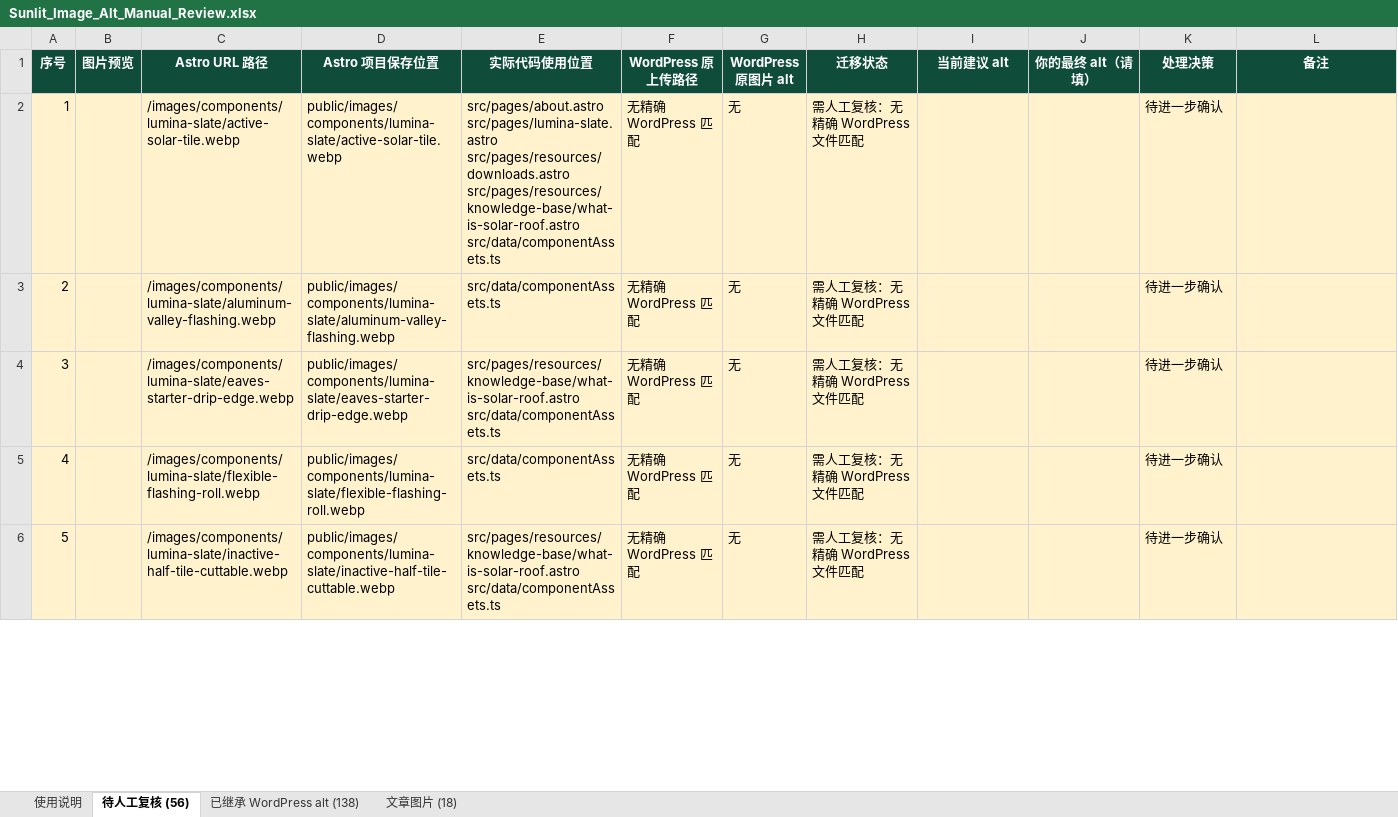
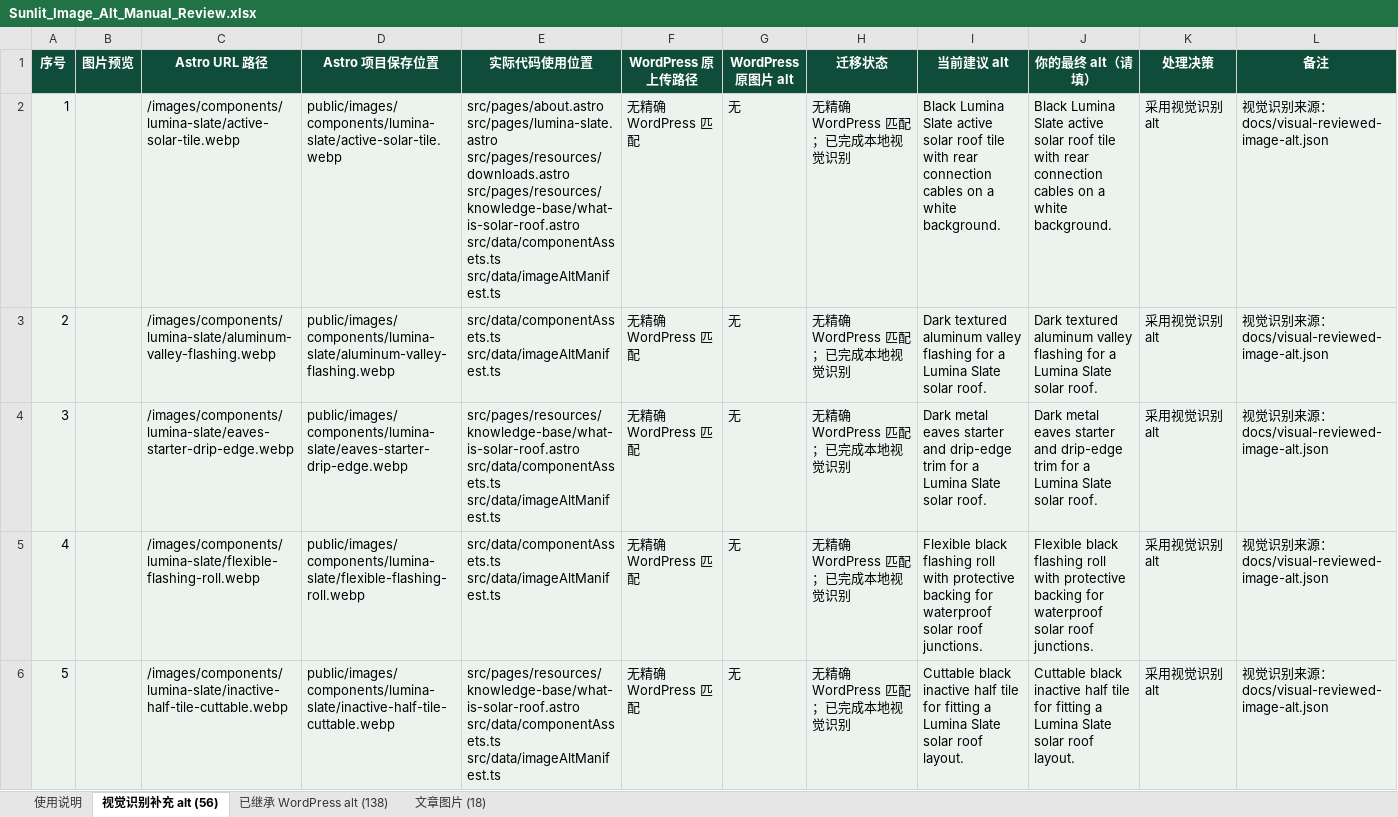
Before and after one commit to huangben9712-cell/sunlit-solar-roof, an Excel workbook: docs/Sunlit_Image_Alt_Manual_Review.xlsx, sheet 视觉识别补充 alt (56), drawn as a sheet; only a part is shown; values as stored, in another font and other column widths than the file's, no borders; charts and pictures and conditional formats not drawn; ↵ is a line break in a cell; the diff covers the shown part only; the diff names each change by its address in the sheet, - before the commit and + after, or states it on an @@ line.

Commit message:
feat: add visual-review alt coverage for all local images

```diff
--- a/docs/Sunlit_Image_Alt_Manual_Review.xlsx (sheet 视觉识别补充 alt (56))
+++ b/docs/Sunlit_Image_Alt_Manual_Review.xlsx (sheet 视觉识别补充 alt (56))
-sheet tab: 待人工复核 (56)
+sheet tab: 视觉识别补充 alt (56)
-A2:L6 fill: #FFF2CC
+A2:L6 fill: #EAF3ED
-E2 (实际代码使用位置): …src/pages/resources/knowledge-base/what-is-solar-roof.astro ↵ src/data/componentAssets.ts
+E2 (实际代码使用位置): …src/pages/resources/knowledge-base/what-is-solar-roof.astro ↵ src/data/componentAssets.ts ↵ src/data/imageAltManifest.ts
-H2:H6 (迁移状态): 需人工复核：无精确 WordPress 文件匹配
+H2:H6 (迁移状态): 无精确 WordPress 匹配；已完成本地视觉识别
-I2 (当前建议 alt): (empty)
+I2 (当前建议 alt): Black Lumina Slate active solar roof tile with rear connection cables on a white background.
-J2 (你的最终 alt（请填）): (empty)
+J2 (你的最终 alt（请填）): Black Lumina Slate active solar roof tile with rear connection cables on a white background.
-K2:K6 (处理决策): 待进一步确认
+K2:K6 (处理决策): 采用视觉识别 alt
-L2:L6 (备注): (empty)
+L2:L6 (备注): 视觉识别来源：docs/visual-reviewed-image-alt.json
-E3 (实际代码使用位置): src/data/componentAssets.ts
+E3 (实际代码使用位置): src/data/componentAssets.ts ↵ src/data/imageAltManifest.ts
-I3 (当前建议 alt): (empty)
+I3 (当前建议 alt): Dark textured aluminum valley flashing for a Lumina Slate solar roof.
-J3 (你的最终 alt（请填）): (empty)
+J3 (你的最终 alt（请填）): Dark textured aluminum valley flashing for a Lumina Slate solar roof.
-E4 (实际代码使用位置): src/pages/resources/knowledge-base/what-is-solar-roof.astro ↵ src/data/componentAssets.ts
+E4 (实际代码使用位置): src/pages/resources/knowledge-base/what-is-solar-roof.astro ↵ src/data/componentAssets.ts ↵ src/data/imageAltManifest.ts
-I4 (当前建议 alt): (empty)
+I4 (当前建议 alt): Dark metal eaves starter and drip-edge trim for a Lumina Slate solar roof.
-J4 (你的最终 alt（请填）): (empty)
+J4 (你的最终 alt（请填）): Dark metal eaves starter and drip-edge trim for a Lumina Slate solar roof.
-E5 (实际代码使用位置): src/data/componentAssets.ts
+E5 (实际代码使用位置): src/data/componentAssets.ts ↵ src/data/imageAltManifest.ts
-I5 (当前建议 alt): (empty)
+I5 (当前建议 alt): Flexible black flashing roll with protective backing for waterproof solar roof junctions.
-J5 (你的最终 alt（请填）): (empty)
+J5 (你的最终 alt（请填）): Flexible black flashing roll with protective backing for waterproof solar roof junctions.
-E6 (实际代码使用位置): src/pages/resources/knowledge-base/what-is-solar-roof.astro ↵ src/data/componentAssets.ts
+E6 (实际代码使用位置): src/pages/resources/knowledge-base/what-is-solar-roof.astro ↵ src/data/componentAssets.ts ↵ src/data/imageAltManifest.ts
-I6 (当前建议 alt): (empty)
+I6 (当前建议 alt): Cuttable black inactive half tile for fitting a Lumina Slate solar roof layout.
-J6 (你的最终 alt（请填）): (empty)
+J6 (你的最终 alt（请填）): Cuttable black inactive half tile for fitting a Lumina Slate solar roof layout.
```
Also changed, not shown: 306 edited cells and cell formats elsewhere in this sheet, sheet 使用说明, 25 other files.
